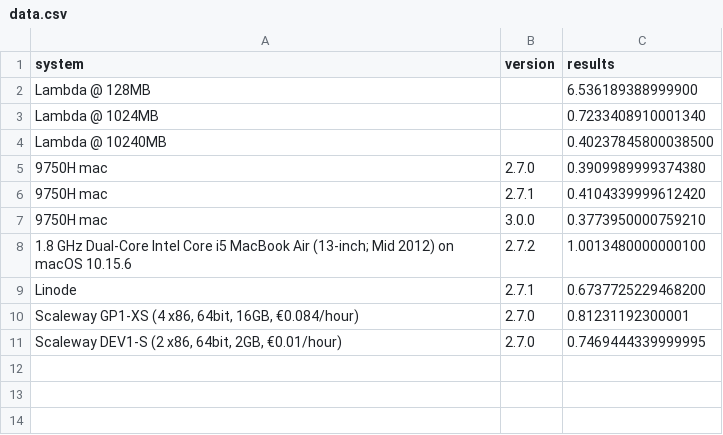
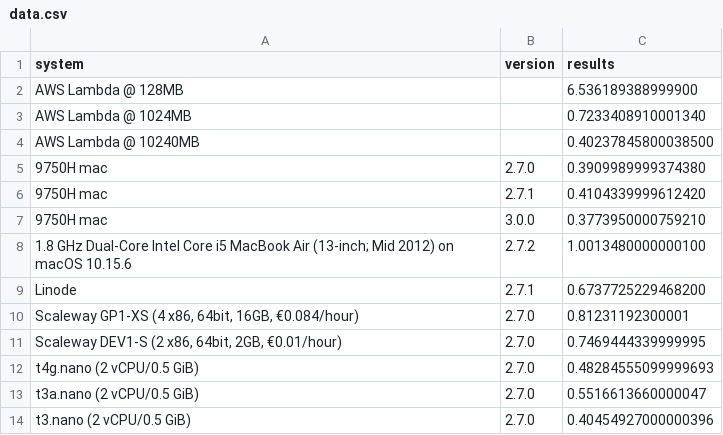
Before and after one commit to stringsn88keys/shabench, a CSV file: data.csv, drawn as a sheet.

Commit message:
Added t instance types

```diff
--- a/data.csv
+++ b/data.csv
@@ -1,5 +1,5 @@
 system,version,results
-Lambda @ 128MB,,6.536189388999900
-Lambda @ 1024MB,,0.7233408910001340
-Lambda @ 10240MB,,0.40237845800038500
+AWS Lambda @ 128MB,,6.536189388999900
+AWS Lambda @ 1024MB,,0.7233408910001340
+AWS Lambda @ 10240MB,,0.40237845800038500
 9750H mac,2.7.0,0.3909989999374380
@@ -11 +11,4 @@ Linode,2.7.1,0.6737725229468200
 "Scaleway DEV1-S (2 x86, 64bit, 2GB, €0.01/hour)",2.7.0,0.7469444339999995
+t4g.nano (2 vCPU/0.5 GiB),2.7.0,0.48284555099999693
+t3a.nano (2 vCPU/0.5 GiB),2.7.0,0.5516613660000047
+t3.nano (2 vCPU/0.5 GiB),2.7.0,0.40454927000000396
```
